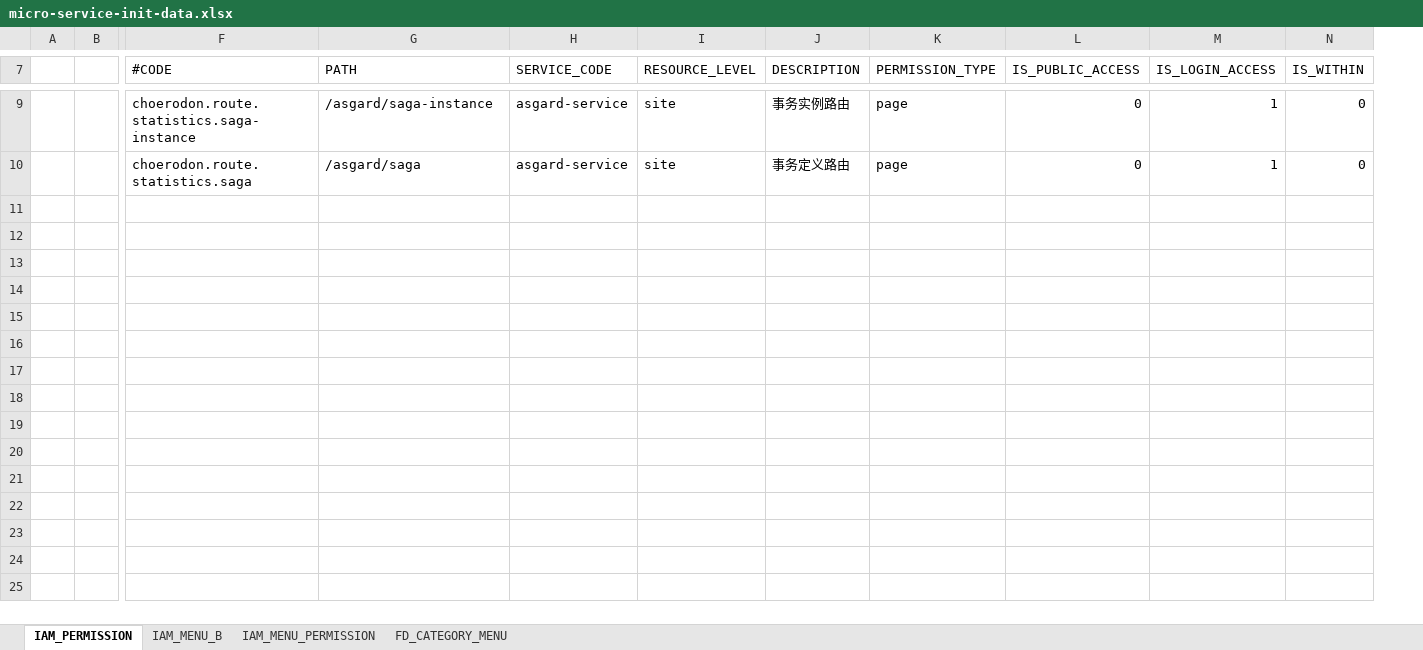
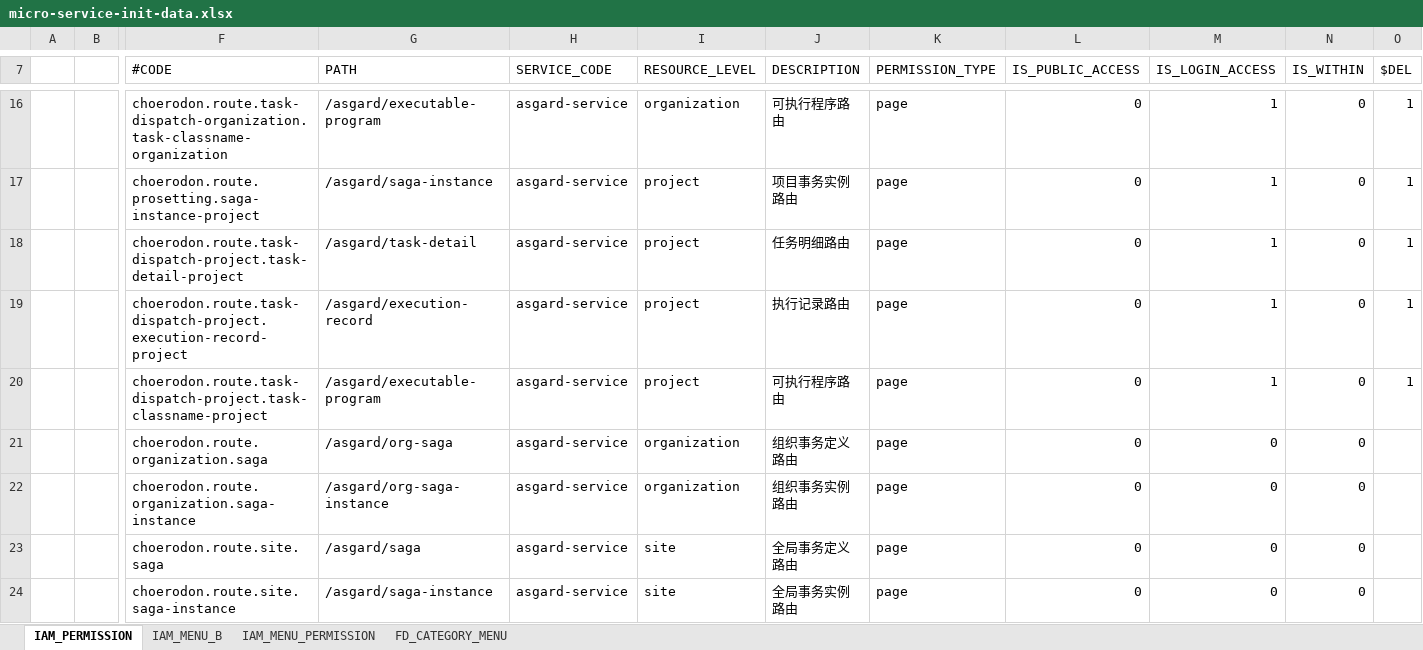
Before and after one commit to open-hand/choerodon-asgard, an Excel workbook: src/main/resources/script/meta/micro-service-init-data.xlsx, sheet IAM_PERMISSION, drawn as a sheet; only a part is shown, gaps mark what is left out; values as stored, in another font and other column widths than the file's, no borders; addresses are those after the commit; rows hold the shown columns only; the diff covers the shown part only; the diff names each change by its address in the sheet, - before the commit and + after, or states it on an @@ line.

```diff
--- a/src/main/resources/script/meta/micro-service-init-data.xlsx (sheet IAM_PERMISSION)
+++ b/src/main/resources/script/meta/micro-service-init-data.xlsx (sheet IAM_PERMISSION)
+column O ($DEL), row 17: 1
+row 16:  |  | choerodon.route.task-dispatch-organization.task-classname-organization | /asgard/executable-program | asgard-service | organization | 可执行程序路由 | page | 0 | 1 | 0 | 1
-F17 (#CODE): choerodon.route.statistics.saga-instance
+F17 (#CODE): choerodon.route.prosetting.saga-instance-project
-I17 (RESOURCE_LEVEL): site
+I17 (RESOURCE_LEVEL): project
-J17 (DESCRIPTION): 事务实例路由
+J17 (DESCRIPTION): 项目事务实例路由
+row 18:  |  | choerodon.route.task-dispatch-project.task-detail-project | /asgard/task-detail | asgard-service | project | 任务明细路由 | page | 0 | 1 | 0 | 1
+row 19:  |  | choerodon.route.task-dispatch-project.execution-record-project | /asgard/execution-record | asgard-service | project | 执行记录路由 | page | 0 | 1 | 0 | 1
+row 20:  |  | choerodon.route.task-dispatch-project.task-classname-project | /asgard/executable-program | asgard-service | project | 可执行程序路由 | page | 0 | 1 | 0 | 1
+row 21:  |  | choerodon.route.organization.saga | /asgard/org-saga | asgard-service | organization | 组织事务定义路由 | page | 0 | 0 | 0
+row 22:  |  | choerodon.route.organization.saga-instance | /asgard/org-saga-instance | asgard-service | organization | 组织事务实例路由 | page | 0 | 0 | 0
-F23 (#CODE): choerodon.route.statistics.saga
+F23 (#CODE): choerodon.route.site.saga
-J23 (DESCRIPTION): 事务定义路由
+J23 (DESCRIPTION): 全局事务定义路由
-M23 (IS_LOGIN_ACCESS): 1
+M23 (IS_LOGIN_ACCESS): 0
+row 24:  |  | choerodon.route.site.saga-instance | /asgard/saga-instance | asgard-service | site | 全局事务实例路由 | page | 0 | 0 | 0
```
Also changed, not shown: 7 added rows elsewhere in this sheet, sheet IAM_MENU_B, sheet IAM_MENU_PERMISSION, sheet FD_CATEGORY_MENU.
